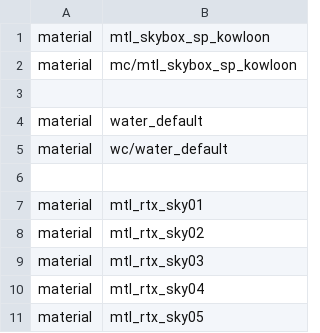
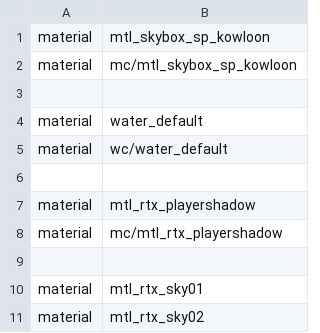
Before and after one commit to xoxor4d/xcommon_rtx, a CSV file: xcommon_rtx.csv, drawn as a sheet; only a part is shown; the shorter side is filled out with more unchanged rows.

Commit message:
add playershadow material - add missing gdt

```diff
--- a/xcommon_rtx.csv
+++ b/xcommon_rtx.csv
@@ -6,2 +6,5 @@ material,wc/water_default
 
+material,mtl_rtx_playershadow
+material,mc/mtl_rtx_playershadow
+
 material,mtl_rtx_sky01
```
Also changed, not shown: 5 other files.
